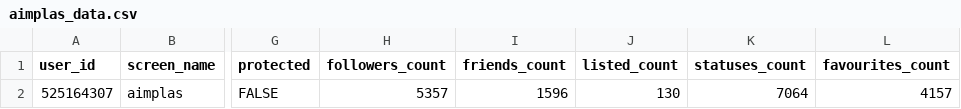
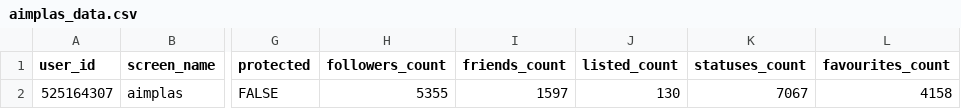
Before and after one commit to dicesAimplas/tw_dices, a CSV file: data_output/aimplas_data.csv, drawn as a sheet; only a part is shown, gaps mark what is left out; the diff names each change by its address in the sheet, - before the commit and + after, or states it on an @@ line.

```diff
--- a/data_output/aimplas_data.csv
+++ b/data_output/aimplas_data.csv
-H2 (followers_count): 5357
+H2 (followers_count): 5355
-I2 (friends_count): 1596
+I2 (friends_count): 1597
-K2 (statuses_count): 7064
+K2 (statuses_count): 7067
-L2 (favourites_count): 4157
+L2 (favourites_count): 4158
```
Also changed, not shown: data_output/aimplas_interactuers.csv, data_output/timeline_stats.csv, 2 other files.
